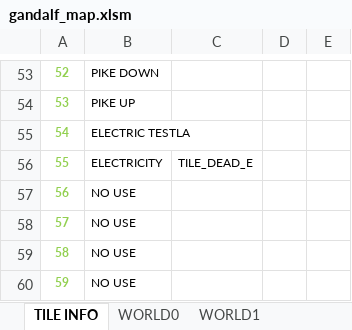
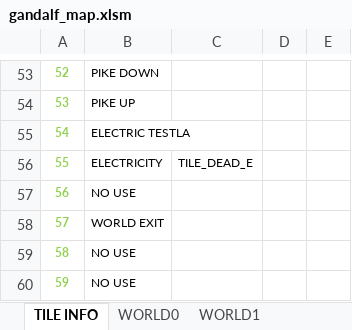
Before and after one commit to cmgonzalez/gandalf, an Excel workbook: map/gandalf_map.xlsm, sheet TILE INFO, drawn as a sheet; only a part is shown, gaps mark what is left out; values as stored, in another font and other column widths than the file's, no borders; charts and pictures not drawn; the diff names each change by its address in the sheet, - before the commit and + after, or states it on an @@ line.

```diff
--- a/map/gandalf_map.xlsm (sheet TILE INFO)
+++ b/map/gandalf_map.xlsm (sheet TILE INFO)
-B58: NO USE
+B58: WORLD EXIT
```
Also changed, not shown: sheet WORLD0, 20 other files.
